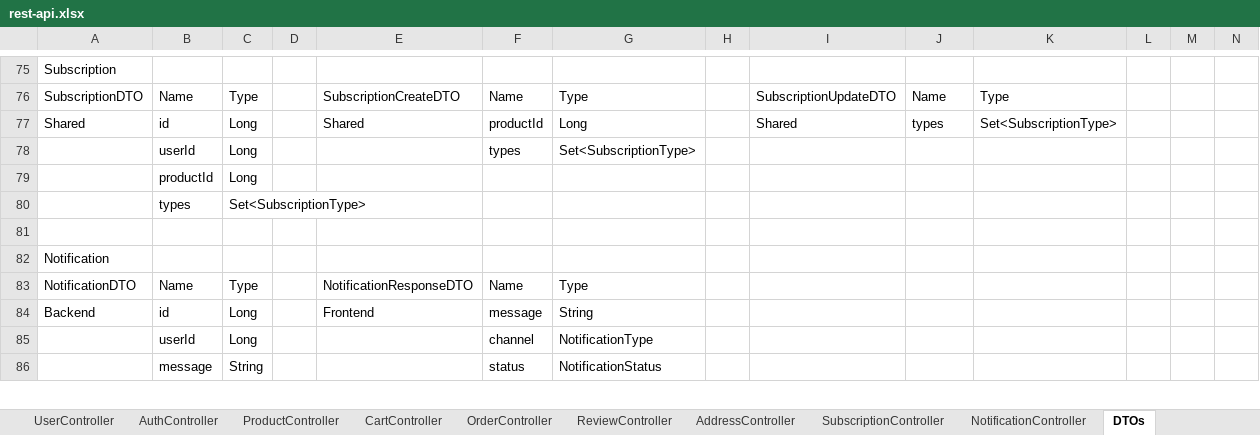
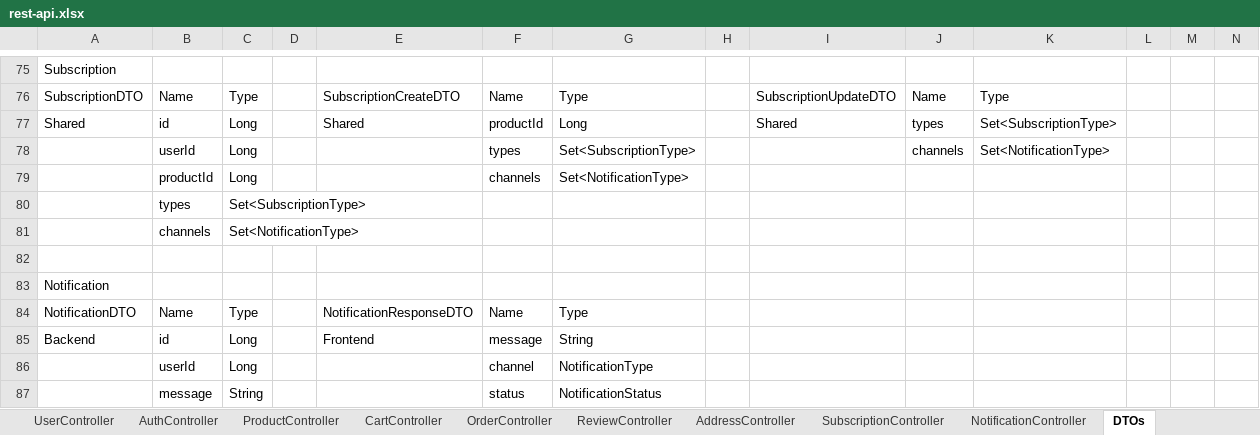
Before and after one commit to adriano-paganini/online_store_swa, an Excel workbook: docs/rest-api.xlsx, sheet DTOs, drawn as a sheet; only a part is shown, gaps mark what is left out; values as stored, in another font and other column widths than the file's, no cell formats; rows hold the shown columns only; the diff names each change by its address in the sheet, - before the commit and + after, or states it on an @@ line.

Commit message:
feat: added Set<NotificationType> to all Subscriptions

```diff
--- a/docs/rest-api.xlsx (sheet DTOs)
+++ b/docs/rest-api.xlsx (sheet DTOs)
-J78: (empty)
+J78: channels
-K78: (empty)
+K78: Set<NotificationType>
-F79: (empty)
+F79: channels
-G79: (empty)
+G79: Set<NotificationType>
+row 81:  | channels | Set<NotificationType>
```
Also changed, not shown: sheet AddressController, sheet SubscriptionController, sheet CartController, sheet UserController, sheet ProductController, sheet ReviewController, 3 more sheets, cell formats, 12 other files.
